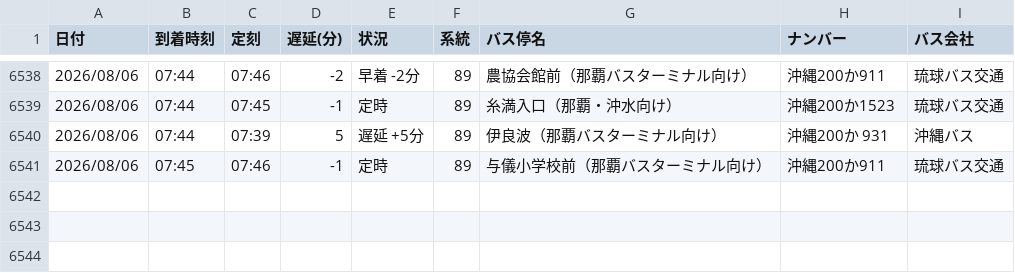
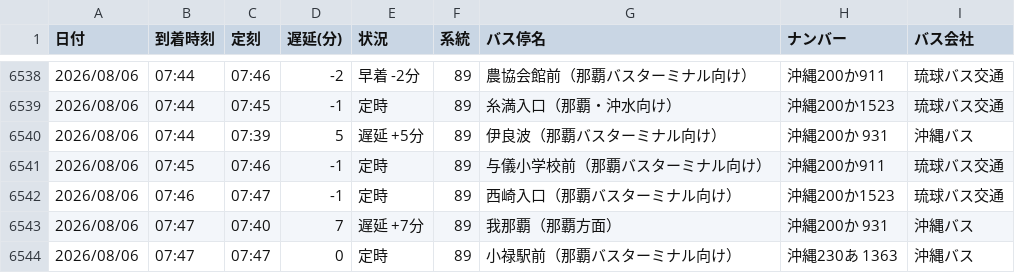
Before and after one commit to uy819/bus-tracker, a CSV file: bus_arrival_log.csv, drawn as a sheet; only a part is shown, gaps mark what is left out.

```diff
--- a/bus_arrival_log.csv
+++ b/bus_arrival_log.csv
@@ -6541 +6541,4 @@
 2026/08/06,07:45,07:46,-1,定時,89,与儀小学校前（那覇バスターミナル向け）,沖縄200か911,琉球バス交通
+2026/08/06,07:46,07:47,-1,定時,89,西崎入口（那覇バスターミナル向け）,沖縄200か1523,琉球バス交通
+2026/08/06,07:47,07:40,7,遅延 +7分,89,我那覇（那覇方面）,沖縄200か 931,沖縄バス
+2026/08/06,07:47,07:47,0,定時,89,小禄駅前（那覇バスターミナル向け）,沖縄230あ 1363 ,沖縄バス
```
Also changed, not shown: 1 other file.
